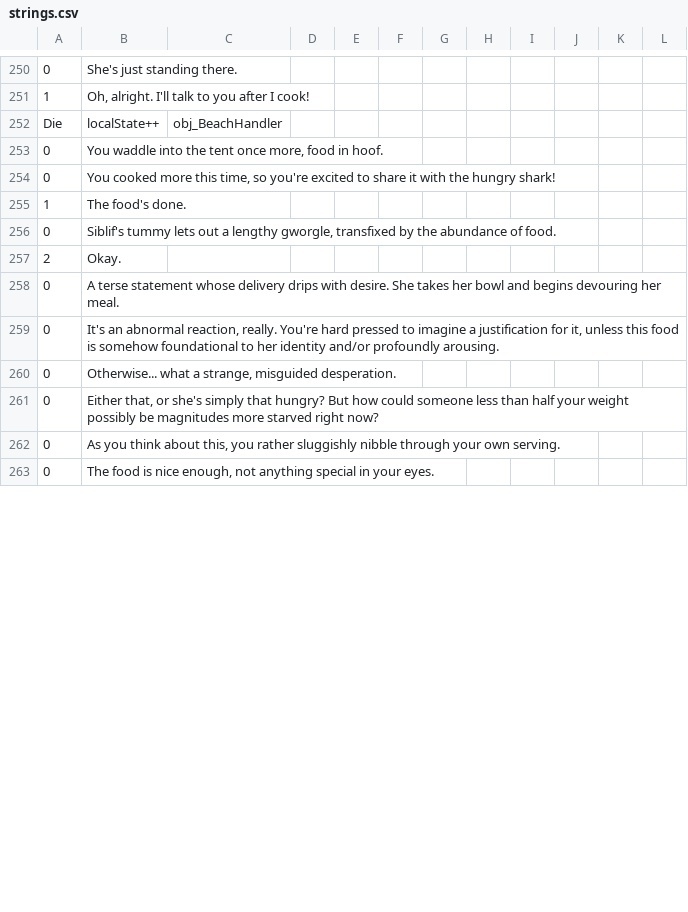
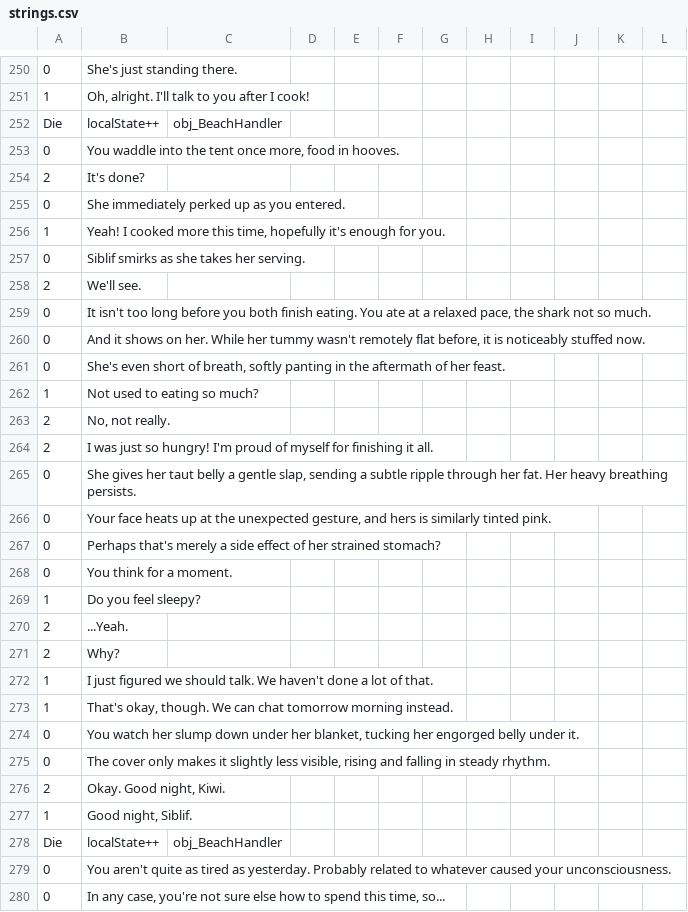
Before and after one commit to Kirobsi/Wake-With-Purpose, a CSV file: datafiles/strings.csv, drawn as a sheet; only a part is shown, gaps mark what is left out; addresses are those after the commit; the diff covers the shown part only; the diff names each change by its address in the sheet, - before the commit and + after, or states it on an @@ line.

Commit message:
Dialogue + Textbox fiddling
+ Updated textbox sprite *again* so that it truly actually aligns with the pixel grid (it's actually drawn at 1x size because I never thought about that part >w> but I'm not gonna bother halving its resolution)
+ More Cycle 2 scripting & dialogue

```diff
--- a/datafiles/strings.csv
+++ b/datafiles/strings.csv
-B253: …food in hoof.
+B253: …food in hooves.
+row 254: 2 | It's done?
-B255: You cooked more this time, so you're excited to share it with the hungry shark!
+B255: She immediately perked up as you entered.
-B256: The food's done.
+B256: Yeah! I cooked more this time, hopefully it's enough for you.
+row 257: 0 | Siblif smirks as she takes her serving.
+row 258: 2 | We'll see.
+row 259: 0 | It isn't too long before you both finish eating. You ate at a relaxed pace, the shark not so much.
-B260: Siblif's tummy lets out a lengthy gworgle, transfixed by the abundance of food.
+B260: And it shows on her. While her tummy wasn't remotely flat before, it is noticeably stuffed now.
+row 261: 0 | She's even short of breath, softly panting in the aftermath of her feast.
+row 262: 1 | Not used to eating so much?
-B263: Okay.
+B263: No, not really.
+row 264: 2 | I was just so hungry! I'm proud of myself for finishing it all.
-B265: A terse statement whose delivery drips with desire. She takes her bowl and begins devouring her meal.
+B265: She gives her taut belly a gentle slap, sending a subtle ripple through her fat. Her heavy breathing persists.
-B266: It's an abnormal reaction, really. You're hard pressed to imagine a justification for it, unless this food is somehow foundational to her identity and/or profoundly arousing.
+B266: Your face heats up at the unexpected gesture, and hers is similarly tinted pink.
-B267: Otherwise... what a strange, misguided desperation.
+B267: Perhaps that's merely a side effect of her strained stomach?
+row 268: 0 | You think for a moment.
+row 269: 1 | Do you feel sleepy?
+row 270: 2 | ...Yeah.
+row 271: 2 | Why?
+row 272: 1 | I just figured we should talk. We haven't done a lot of that.
+row 273: 1 | That's okay, though. We can chat tomorrow morning instead.
+row 274: 0 | You watch her slump down under her blanket, tucking her engorged belly under it.
-B275: Either that, or she's simply that hungry? But how could someone less than half your weight possibly be magnitudes more starved right now?
+B275: The cover only makes it slightly less visible, rising and falling in steady rhythm.
+row 276: 2 | Okay. Good night, Kiwi.
+row 277: 1 | Good night, Siblif.
+row 278: Die | localState++ | obj_BeachHandler
-B279: As you think about this, you rather sluggishly nibble through your own serving.
+B279: You aren't quite as tired as yesterday. Probably related to whatever caused your unconsciousness.
-B280: The food is nice enough, not anything special in your eyes.
+B280: In any case, you're not sure else how to spend this time, so...
```
Also changed, not shown: 1 added row and 3 edited cells elsewhere in this file, 30 other files.
